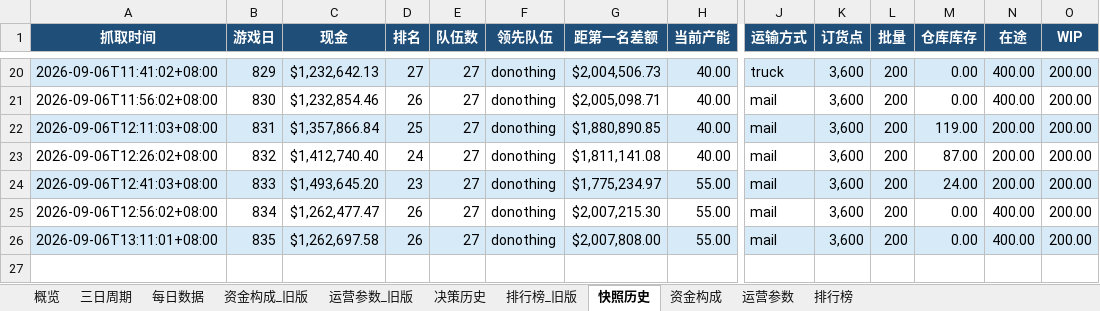
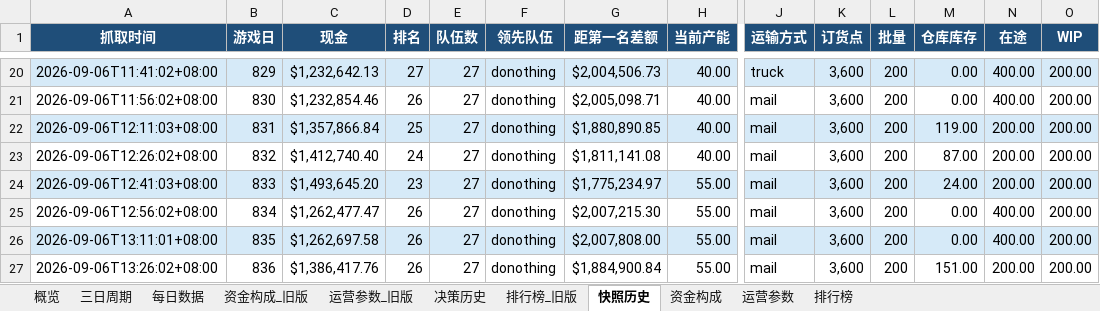
Before and after one commit to Vikotevili/sc-game-tracker, an Excel workbook: data/supply_chain_game.xlsx, sheet 快照历史, drawn as a sheet; only a part is shown, gaps mark what is left out; values as stored, in another font and other column widths than the file's, no borders; rows hold the shown columns only; the diff names each change by its address in the sheet, - before the commit and + after, or states it on an @@ line.

```diff
--- a/data/supply_chain_game.xlsx (sheet 快照历史)
+++ b/data/supply_chain_game.xlsx (sheet 快照历史)
+row 27: 2026-09-06T13:26:02+08:00 | 836 | $1,386,417.76 | 26 | 27 | donothing | $1,884,900.84 | 55.00 | mail | 3,600 | 200 | 151.00 | 200.00 | 200.00
```
Also changed, not shown: sheet 排行榜, sheet 资金构成, sheet 每日数据, sheet 概览, sheet 三日周期, sheet 决策历史.
